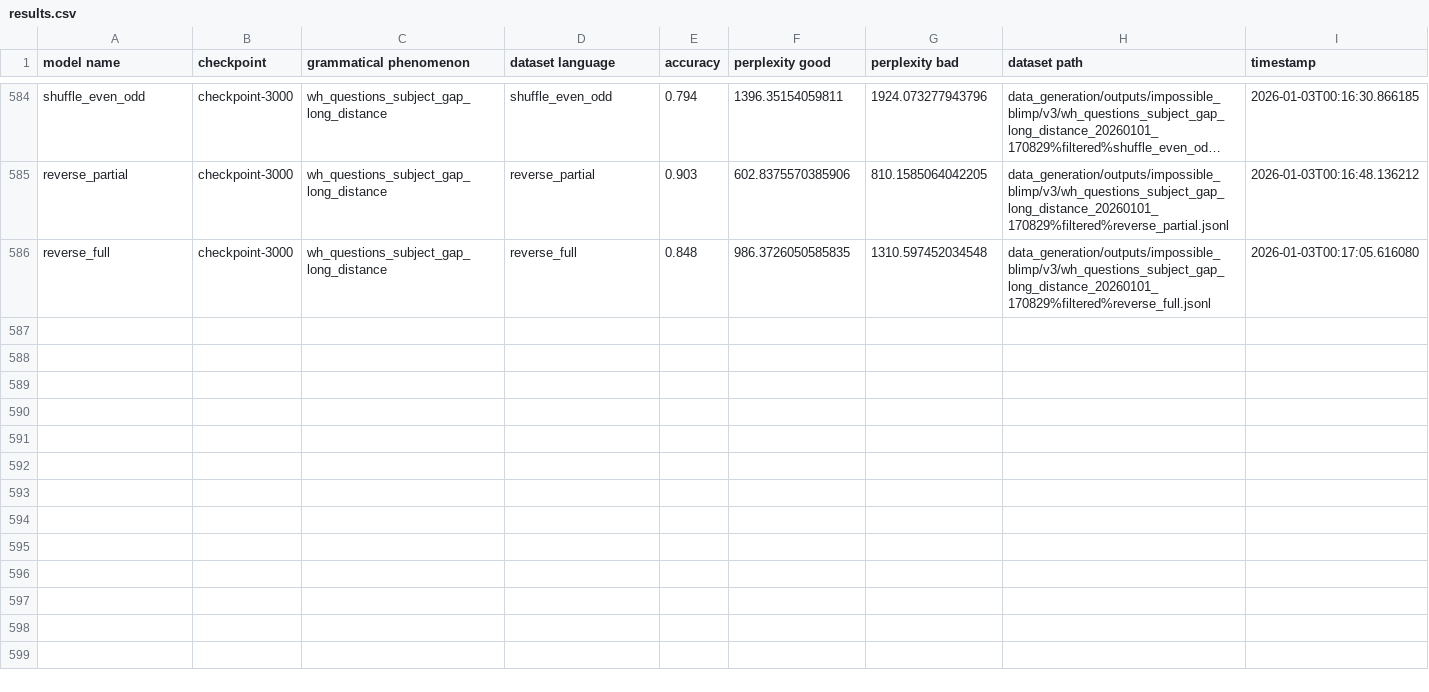
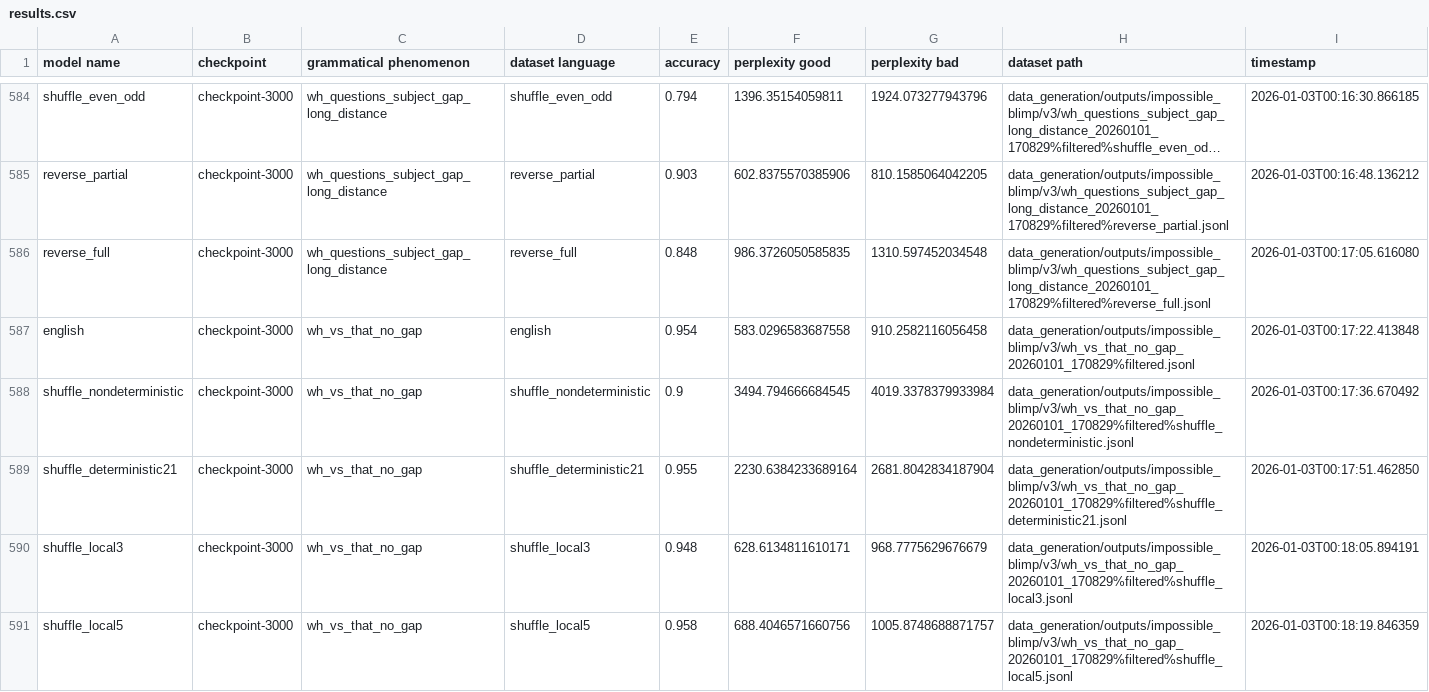
Before and after one commit to ramjanarthan/impossible-languages, a CSV file: experiments/output/v3/results.csv, drawn as a sheet; only a part is shown, gaps mark what is left out; long unchanged cells end in …; the diff covers the shown part only; the diff names each change by its address in the sheet, - before the commit and + after, or states it on an @@ line.

Commit message:
batch run experiment -wh_vs_that_no_gap_20260101_170829
Model families: english shuffle_nondeterministic shuffle_deterministic21 shuffle_local3 shuffle_local5 shuffle_local10 shuffle_even_odd reverse_partial reverse_full Dataset: data_generation/outputs/impossible_blimp/v3/wh_vs_that_no_gap_20260101_170829%filtered.jsonl

```diff
--- a/experiments/output/v3/results.csv
+++ b/experiments/output/v3/results.csv
+row 587: english | checkpoint-3000 | wh_vs_that_no_gap | english | 0.954 | 583.0296583687558 | 910.2582116056458 | data_generation/outputs/impossible_blimp/v3/wh_vs_that_no_gap_20260101_170829%filtered.jsonl | 2026-01-03T00:17:22.413848
+row 588: shuffle_nondeterministic | checkpoint-3000 | wh_vs_that_no_gap | shuffle_nondeterministic | 0.9 | 3494.794666684545 | 4019.3378379933984 | data_generation/outputs/impossible_blimp/v3/wh_vs_that_no_gap_20260101_170829%filtered%shuffle_nondeterministic.jsonl | 2026-01-03T00:17:36.670492
+row 589: shuffle_deterministic21 | checkpoint-3000 | wh_vs_that_no_gap | shuffle_deterministic21 | 0.955 | 2230.6384233689164 | 2681.8042834187904 | data_generation/outputs/impossible_blimp/v3/wh_vs_that_no_gap_20260101_170829%filtered%shuffle_deterministic21.jsonl | 2026-01-03T00:17:51.462850
+row 590: shuffle_local3 | checkpoint-3000 | wh_vs_that_no_gap | shuffle_local3 | 0.948 | 628.6134811610171 | 968.7775629676679 | data_generation/outputs/impossible_blimp/v3/wh_vs_that_no_gap_20260101_170829%filtered%shuffle_local3.jsonl | 2026-01-03T00:18:05.894191
+row 591: shuffle_local5 | checkpoint-3000 | wh_vs_that_no_gap | shuffle_local5 | 0.958 | 688.4046571660756 | 1005.8748688871757 | data_generation/outputs/impossible_blimp/v3/wh_vs_that_no_gap_20260101_170829%filtered%shuffle_local5.jsonl | 2026-01-03T00:18:19.846359
```
Also changed, not shown: 4 added rows elsewhere in this file.
